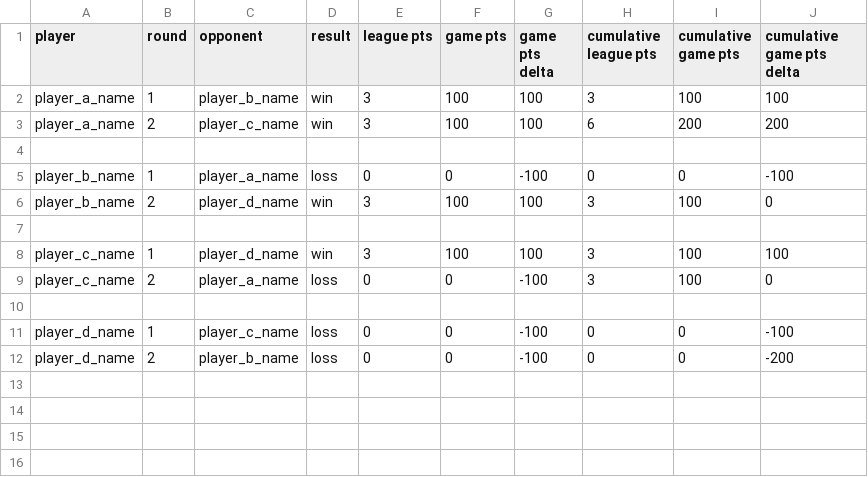
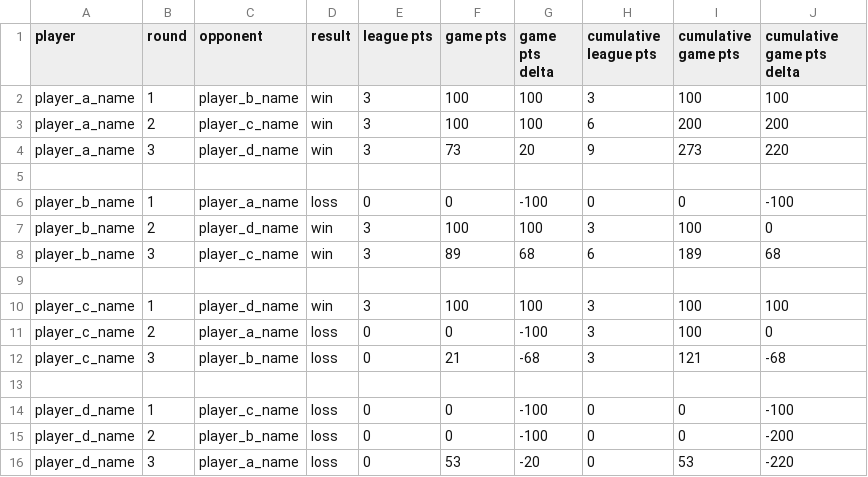
Before and after one commit to B1gAngryAl1en/League-Manager, a CSV file: test_league_records.csv, drawn as a sheet.

Commit message:
add round 3 results

```diff
--- a/test_league_records.csv
+++ b/test_league_records.csv
@@ -3,2 +3,3 @@ player_a_name,1,player_b_name,win,3,100,100,3,100,100
 player_a_name,2,player_c_name,win,3,100,100,6,200,200
+player_a_name,3,player_d_name,win,3,73,20,9,273,220
 ,,,,,,,,,
@@ -6,2 +7,3 @@ player_b_name,1,player_a_name,loss,0,0,-100,0,0,-100
 player_b_name,2,player_d_name,win,3,100,100,3,100,0
+player_b_name,3,player_c_name,win,3,89,68,6,189,68
 ,,,,,,,,,
@@ -9,2 +11,3 @@ player_c_name,1,player_d_name,win,3,100,100,3,100,100
 player_c_name,2,player_a_name,loss,0,0,-100,3,100,0
+player_c_name,3,player_b_name,loss,0,21,-68,3,121,-68
 ,,,,,,,,,
@@ -12 +15,2 @@ player_d_name,1,player_c_name,loss,0,0,-100,0,0,-100
 player_d_name,2,player_b_name,loss,0,0,-100,0,0,-200
+player_d_name,3,player_a_name,loss,0,53,-20,0,53,-220
```
Also changed, not shown: test_league_all_results.csv, test_league_game_results.csv, 1 other file.
